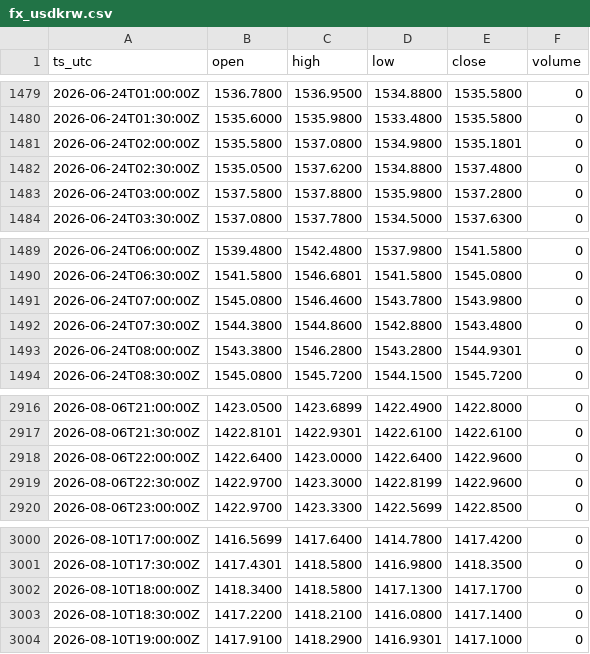
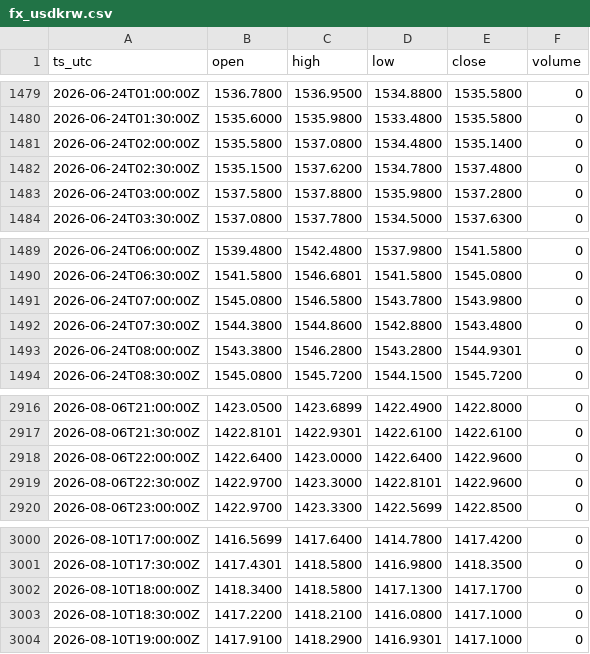
Before and after one commit to OntologyForCapital/skhynix-adr-parity, a CSV file: data/fx_usdkrw.csv, drawn as a sheet; only a part is shown, gaps mark what is left out; the diff covers the shown part only.

```diff
--- a/data/fx_usdkrw.csv
+++ b/data/fx_usdkrw.csv
@@ -1480,4 +1480,4 @@ ts_utc,open,high,low,close,volume
 2026-06-24T01:30:00Z,1535.6000,1535.9800,1533.4800,1535.5800,0
-2026-06-24T02:00:00Z,1535.5800,1537.0800,1534.9800,1535.1801,0
-2026-06-24T02:30:00Z,1535.0500,1537.6200,1534.8800,1537.4800,0
+2026-06-24T02:00:00Z,1535.5800,1537.0800,1534.4800,1535.1400,0
+2026-06-24T02:30:00Z,1535.1500,1537.6200,1534.7800,1537.4800,0
 2026-06-24T03:00:00Z,1537.5800,1537.8800,1535.9800,1537.2800,0
@@ -1490,3 +1490,3 @@ ts_utc,open,high,low,close,volume
 2026-06-24T06:30:00Z,1541.5800,1546.6801,1541.5800,1545.0800,0
-2026-06-24T07:00:00Z,1545.0800,1546.4600,1543.7800,1543.9800,0
+2026-06-24T07:00:00Z,1545.0800,1546.5800,1543.7800,1543.9800,0
 2026-06-24T07:30:00Z,1544.3800,1544.8600,1542.8800,1543.4800,0
@@ -2918,3 +2918,3 @@ ts_utc,open,high,low,close,volume
 2026-08-06T22:00:00Z,1422.6400,1423.0000,1422.6400,1422.9600,0
-2026-08-06T22:30:00Z,1422.9700,1423.3000,1422.8199,1422.9600,0
+2026-08-06T22:30:00Z,1422.9700,1423.3000,1422.8101,1422.9600,0
 2026-08-06T23:00:00Z,1422.9700,1423.3300,1422.5699,1422.8500,0
@@ -3002,3 +3002,3 @@ ts_utc,open,high,low,close,volume
 2026-08-10T18:00:00Z,1418.3400,1418.5800,1417.1300,1417.1700,0
-2026-08-10T18:30:00Z,1417.2200,1418.2100,1416.0800,1417.1400,0
+2026-08-10T18:30:00Z,1417.2200,1418.2100,1416.0800,1417.1000,0
 2026-08-10T19:00:00Z,1417.9100,1418.2900,1416.9301,1417.1000,0
```
Also changed, not shown: 30 added rows elsewhere in this file, data/kr_000660.csv.
